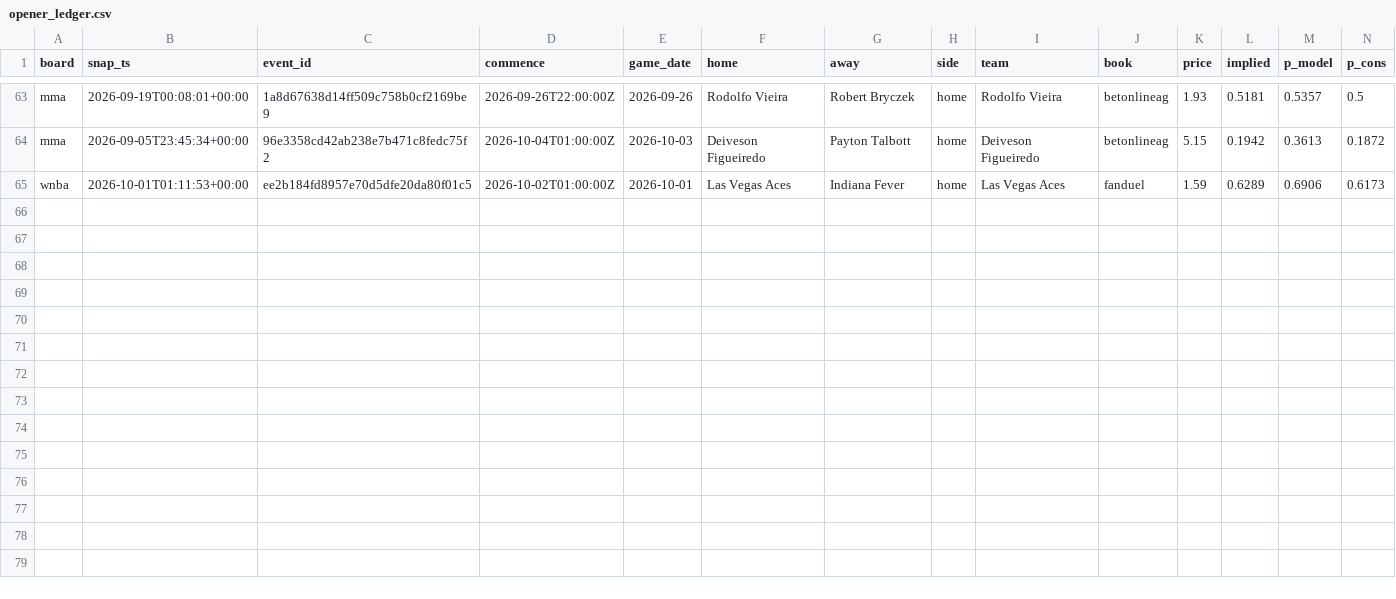
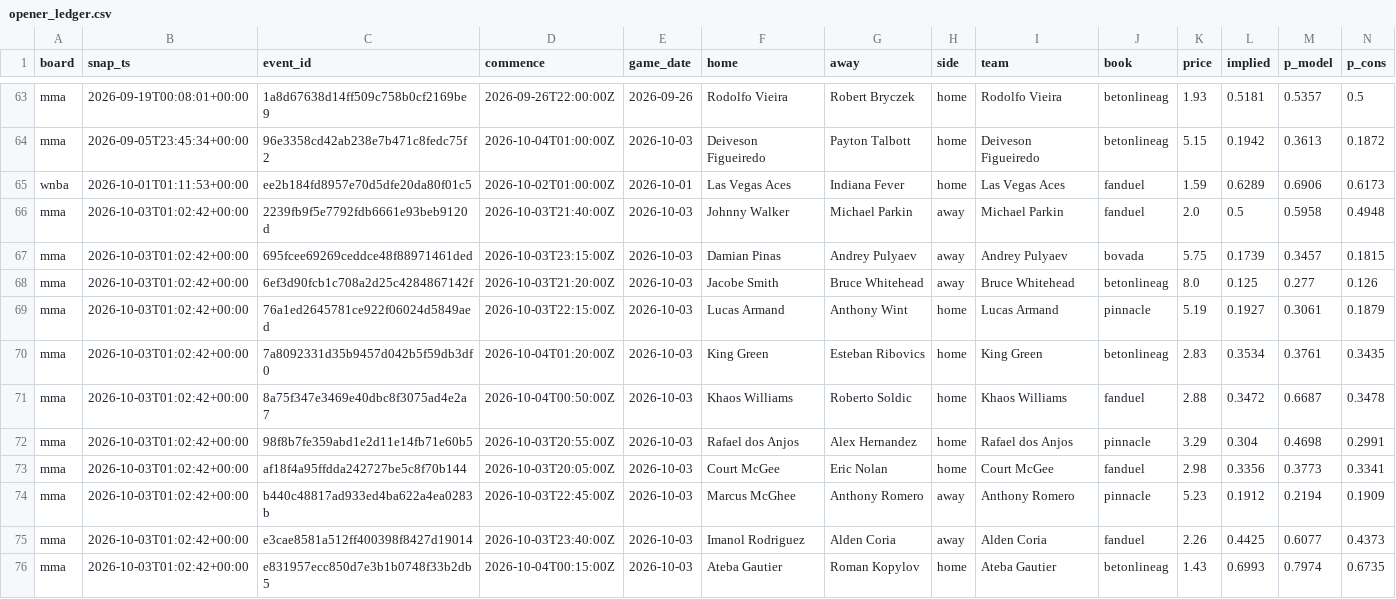
Before and after one commit to azcal/mbm-data, a CSV file: ledger/opener_ledger.csv, drawn as a sheet; only a part is shown, gaps mark what is left out; rows hold the shown columns only; the diff names each change by its address in the sheet, - before the commit and + after, or states it on an @@ line.

Commit message:
ledger 2026-10-03

```diff
--- a/ledger/opener_ledger.csv
+++ b/ledger/opener_ledger.csv
+row 66: mma | 2026-10-03T01:02:42+00:00 | 2239fb9f5e7792fdb6661e93beb9120d | 2026-10-03T21:40:00Z | 2026-10-03 | Johnny Walker | Michael Parkin | away | Michael Parkin | fanduel | 2.0 | 0.5 | 0.5958 | 0.4948
+row 67: mma | 2026-10-03T01:02:42+00:00 | 695fcee69269ceddce48f88971461ded | 2026-10-03T23:15:00Z | 2026-10-03 | Damian Pinas | Andrey Pulyaev | away | Andrey Pulyaev | bovada | 5.75 | 0.1739 | 0.3457 | 0.1815
+row 68: mma | 2026-10-03T01:02:42+00:00 | 6ef3d90fcb1c708a2d25c4284867142f | 2026-10-03T21:20:00Z | 2026-10-03 | Jacobe Smith | Bruce Whitehead | away | Bruce Whitehead | betonlineag | 8.0 | 0.125 | 0.277 | 0.126
+row 69: mma | 2026-10-03T01:02:42+00:00 | 76a1ed2645781ce922f06024d5849aed | 2026-10-03T22:15:00Z | 2026-10-03 | Lucas Armand | Anthony Wint | home | Lucas Armand | pinnacle | 5.19 | 0.1927 | 0.3061 | 0.1879
+row 70: mma | 2026-10-03T01:02:42+00:00 | 7a8092331d35b9457d042b5f59db3df0 | 2026-10-04T01:20:00Z | 2026-10-03 | King Green | Esteban Ribovics | home | King Green | betonlineag | 2.83 | 0.3534 | 0.3761 | 0.3435
+row 71: mma | 2026-10-03T01:02:42+00:00 | 8a75f347e3469e40dbc8f3075ad4e2a7 | 2026-10-04T00:50:00Z | 2026-10-03 | Khaos Williams | Roberto Soldic | home | Khaos Williams | fanduel | 2.88 | 0.3472 | 0.6687 | 0.3478
+row 72: mma | 2026-10-03T01:02:42+00:00 | 98f8b7fe359abd1e2d11e14fb71e60b5 | 2026-10-03T20:55:00Z | 2026-10-03 | Rafael dos Anjos | Alex Hernandez | home | Rafael dos Anjos | pinnacle | 3.29 | 0.304 | 0.4698 | 0.2991
+row 73: mma | 2026-10-03T01:02:42+00:00 | af18f4a95ffdda242727be5c8f70b144 | 2026-10-03T20:05:00Z | 2026-10-03 | Court McGee | Eric Nolan | home | Court McGee | fanduel | 2.98 | 0.3356 | 0.3773 | 0.3341
+row 74: mma | 2026-10-03T01:02:42+00:00 | b440c48817ad933ed4ba622a4ea0283b | 2026-10-03T22:45:00Z | 2026-10-03 | Marcus McGhee | Anthony Romero | away | Anthony Romero | pinnacle | 5.23 | 0.1912 | 0.2194 | 0.1909
+row 75: mma | 2026-10-03T01:02:42+00:00 | e3cae8581a512ff400398f8427d19014 | 2026-10-03T23:40:00Z | 2026-10-03 | Imanol Rodriguez | Alden Coria | away | Alden Coria | fanduel | 2.26 | 0.4425 | 0.6077 | 0.4373
+row 76: mma | 2026-10-03T01:02:42+00:00 | e831957ecc850d7e3b1b0748f33b2db5 | 2026-10-04T00:15:00Z | 2026-10-03 | Ateba Gautier | Roman Kopylov | home | Ateba Gautier | betonlineag | 1.43 | 0.6993 | 0.7974 | 0.6735
```
